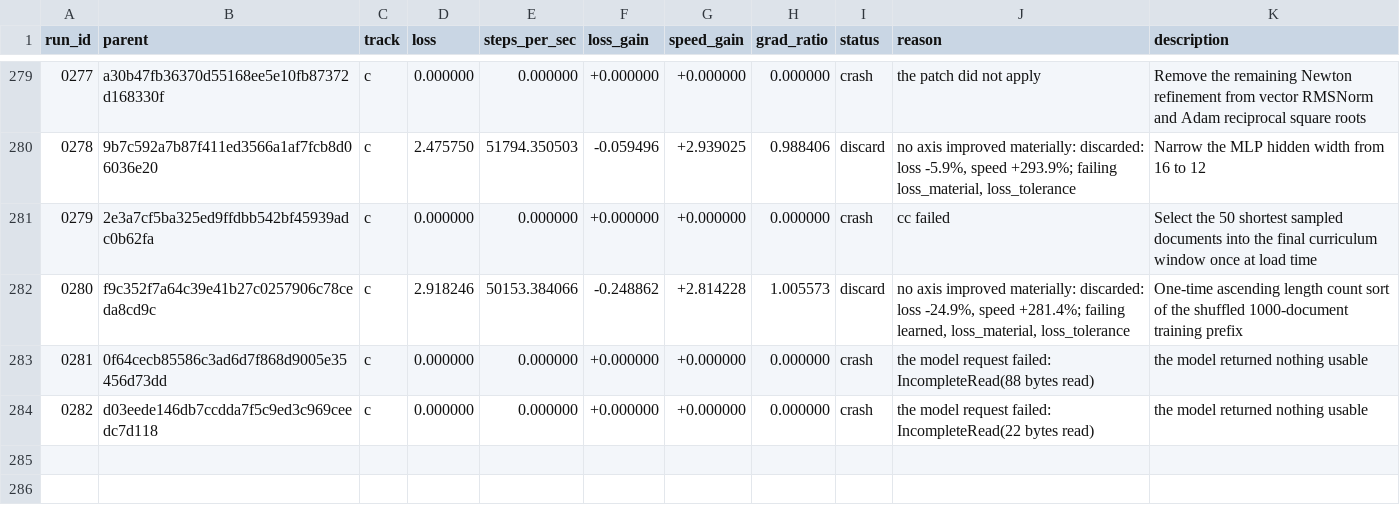
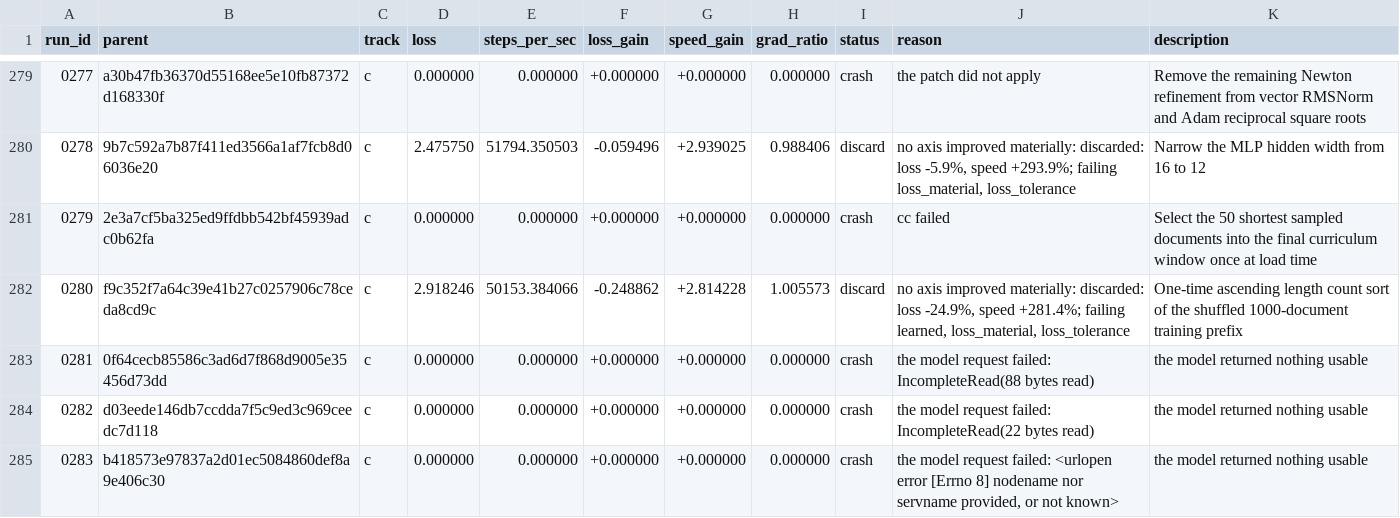
Before and after one commit to DenimPatel/learn-micro-gpt, a TSV file: autoresearch/results.tsv, drawn as a sheet; only a part is shown, gaps mark what is left out.

Commit message:
research(c): crash 0283 -- the model returned nothing usable
Experiment 0283 · crash · the model request failed: <urlopen error [Errno 8] nodename nor servname provided, or not known>

The candidate did not produce a measurement, so the committed candidate is unchanged. This row exists so the attempt is on the record rather than silently retried; the raw model response, if there was one, is in autoresearch/logs/ and is gitignored.

Record: autoresearch/runs/0283.json
Diff:   autoresearch/diffs/0283.patch
Model:  stealth/space-bunny-alpha (max)

```diff
--- a/autoresearch/results.tsv
+++ b/autoresearch/results.tsv
@@ -284 +284,2 @@ run_id	parent	track	loss	steps_per_sec	loss_gain	speed_gain	grad_ratio	status	re
 0282	d03eede146db7ccdda7f5c9ed3c969ceedc7d118	c	0.000000	0.000000	+0.000000	+0.000000	0.000000	crash	the model request failed: IncompleteRead(22 bytes read)	the model returned nothing usable
+0283	b418573e97837a2d01ec5084860def8a9e406c30	c	0.000000	0.000000	+0.000000	+0.000000	0.000000	crash	the model request failed: <urlopen error [Errno 8] nodename nor servname provided, or not known>	the model returned nothing usable
```
Also changed, not shown: 2 other files.
